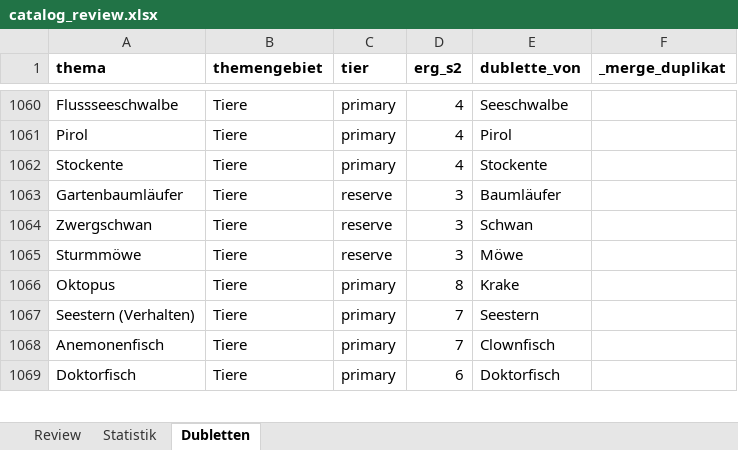
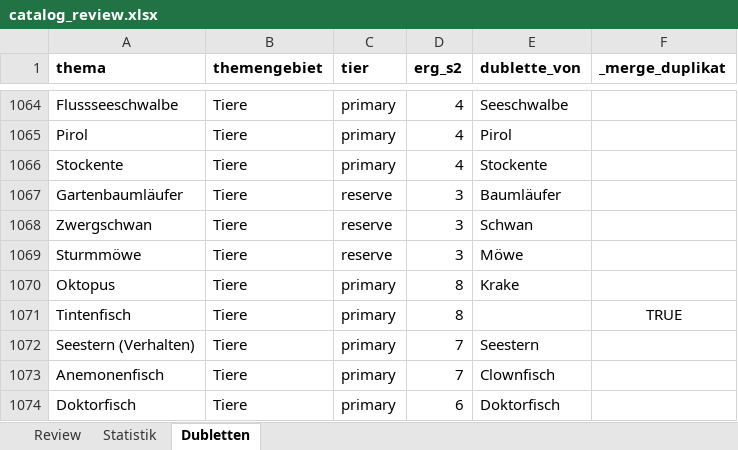
Before and after one commit to Vorlesefreund/wissensfreund, an Excel workbook: catalog_review.xlsx, sheet Dubletten, drawn as a sheet; only a part is shown, gaps mark what is left out; values as stored, in another font and other column widths than the file's, no borders; the diff covers the shown part only; the diff names each change by its address in the sheet, - before the commit and + after, or states it on an @@ line.

```diff
--- a/catalog_review.xlsx (sheet Dubletten)
+++ b/catalog_review.xlsx (sheet Dubletten)
+row 1071: Tintenfisch | Tiere | primary | 8 |  | TRUE
```
Also changed, not shown: 7 added rows elsewhere in this sheet, sheet Review, sheet Statistik, 3 other files.
